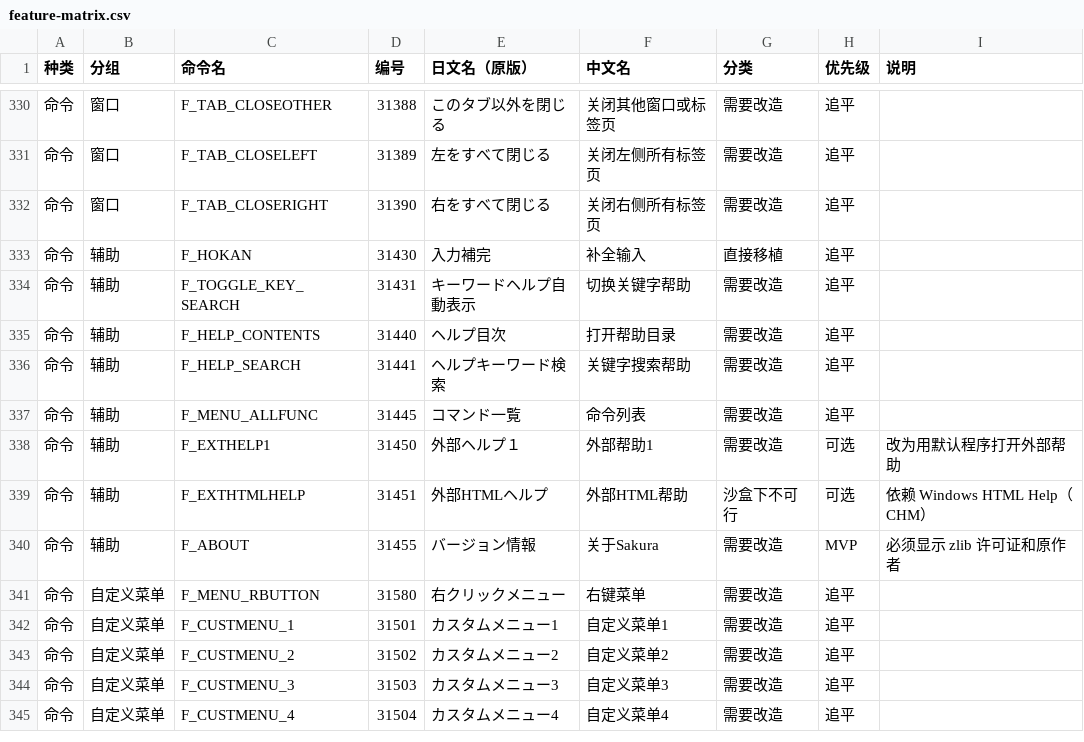
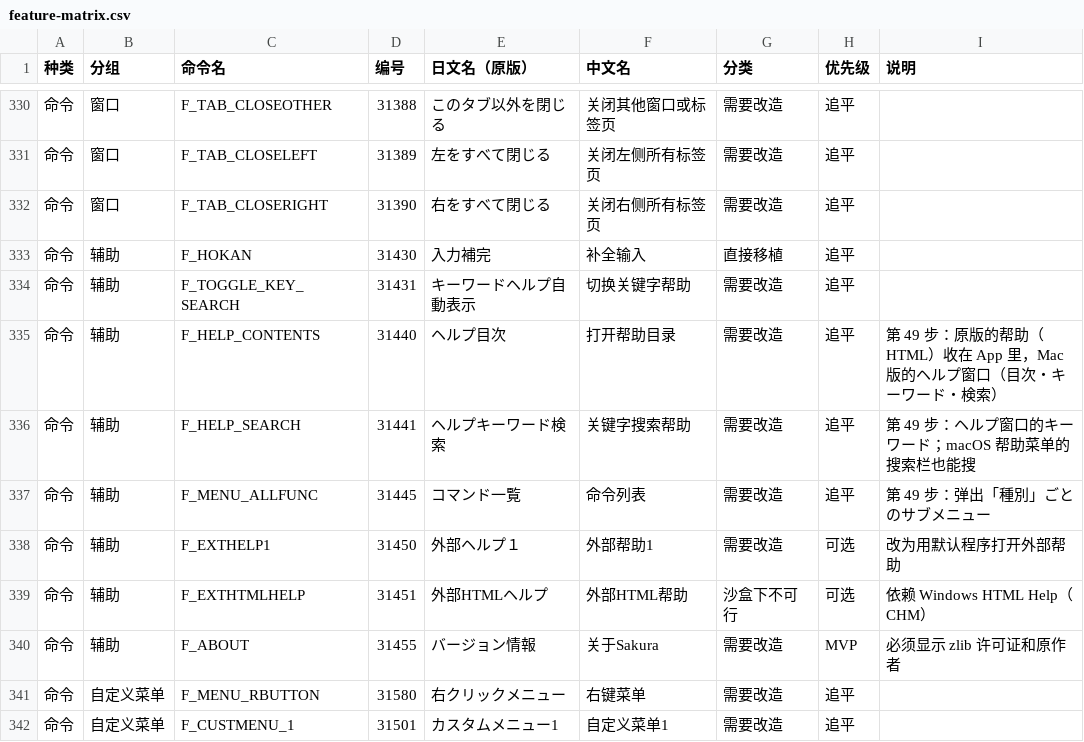
Before and after one commit to shinxxx/sakura-mac, a CSV file: macos/docs/feature-matrix.csv, drawn as a sheet; only a part is shown, gaps mark what is left out; the shorter side is filled out with more unchanged rows.

```diff
--- a/macos/docs/feature-matrix.csv
+++ b/macos/docs/feature-matrix.csv
@@ -334,5 +334,5 @@
 命令,辅助,F_TOGGLE_KEY_SEARCH,31431,キーワードヘルプ自動表示,切换关键字帮助,需要改造,追平,
-命令,辅助,F_HELP_CONTENTS,31440,ヘルプ目次,打开帮助目录,需要改造,追平,
-命令,辅助,F_HELP_SEARCH,31441,ヘルプキーワード検索,关键字搜索帮助,需要改造,追平,
-命令,辅助,F_MENU_ALLFUNC,31445,コマンド一覧,命令列表,需要改造,追平,
+命令,辅助,F_HELP_CONTENTS,31440,ヘルプ目次,打开帮助目录,需要改造,追平,第 49 步：原版的帮助（HTML）收在 App 里，Mac 版的ヘルプ窗口（目次・キーワード・検索）
+命令,辅助,F_HELP_SEARCH,31441,ヘルプキーワード検索,关键字搜索帮助,需要改造,追平,第 49 步：ヘルプ窗口的キーワード；macOS 帮助菜单的搜索栏也能搜
+命令,辅助,F_MENU_ALLFUNC,31445,コマンド一覧,命令列表,需要改造,追平,第 49 步：弹出「種別」ごとのサブメニュー
 命令,辅助,F_EXTHELP1,31450,外部ヘルプ１,外部帮助1,需要改造,可选,改为用默认程序打开外部帮助
```
Also changed, not shown: 45 other files.
